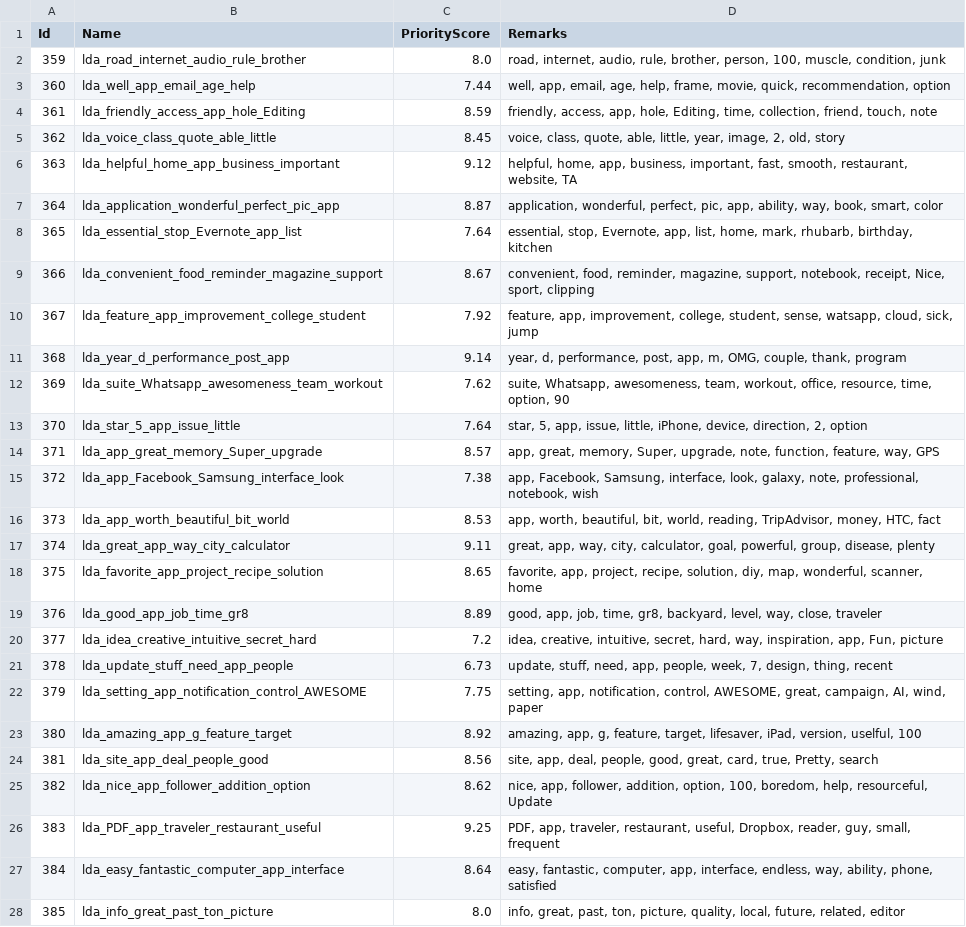
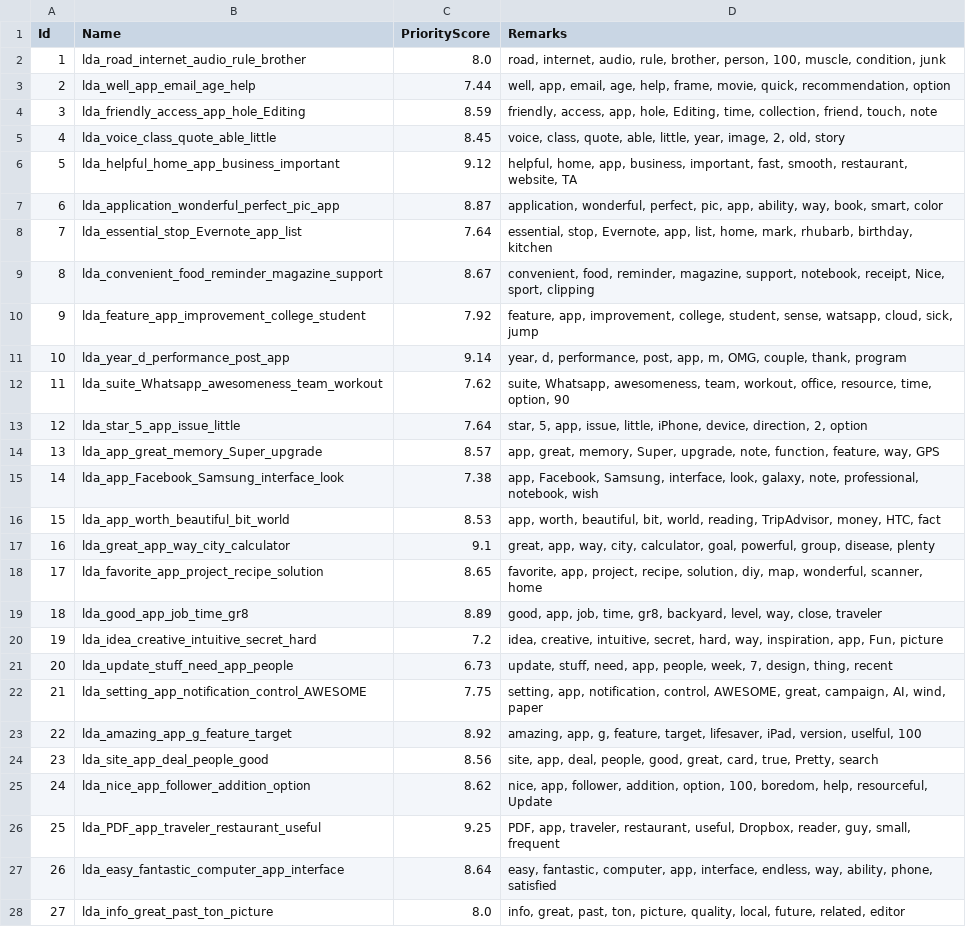
Before and after one commit to ptrpfa/ML-NLP, a CSV file: NLP/topic-modelling/data/topics.csv, drawn as a sheet; only a part is shown; the diff covers the shown part only; the diff names each change by its address in the sheet, - before the commit and + after, or states it on an @@ line.

```diff
--- a/NLP/topic-modelling/data/topics.csv
+++ b/NLP/topic-modelling/data/topics.csv
-A2 (Id): 359
+A2 (Id): 1
-A3 (Id): 360
+A3 (Id): 2
-A4 (Id): 361
+A4 (Id): 3
-A5 (Id): 362
+A5 (Id): 4
-A6 (Id): 363
+A6 (Id): 5
-A7 (Id): 364
+A7 (Id): 6
-A8 (Id): 365
+A8 (Id): 7
-A9 (Id): 366
+A9 (Id): 8
-A10 (Id): 367
+A10 (Id): 9
-A11 (Id): 368
+A11 (Id): 10
-A12 (Id): 369
+A12 (Id): 11
-A13 (Id): 370
+A13 (Id): 12
-A14 (Id): 371
+A14 (Id): 13
-A15 (Id): 372
+A15 (Id): 14
-A16 (Id): 373
+A16 (Id): 15
-A17 (Id): 374
+A17 (Id): 16
-C17 (PriorityScore): 9.11
+C17 (PriorityScore): 9.1
-A18 (Id): 375
+A18 (Id): 17
-A19 (Id): 376
+A19 (Id): 18
-A20 (Id): 377
+A20 (Id): 19
-A21 (Id): 378
+A21 (Id): 20
-A22 (Id): 379
+A22 (Id): 21
-A23 (Id): 380
+A23 (Id): 22
-A24 (Id): 381
+A24 (Id): 23
-A25 (Id): 382
+A25 (Id): 24
-A26 (Id): 383
+A26 (Id): 25
-A27 (Id): 384
+A27 (Id): 26
-A28 (Id): 385
+A28 (Id): 27
```
Also changed, not shown: 44 edited cells elsewhere in this file, NLP/topic-modelling/data/feedback-ml-topics.csv, NLP/topic-modelling/data/feedback-topics.csv, 5 other files.
